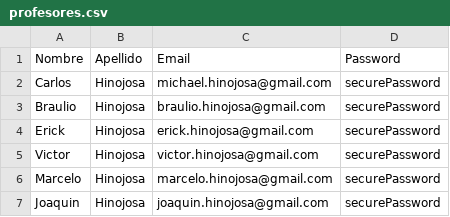
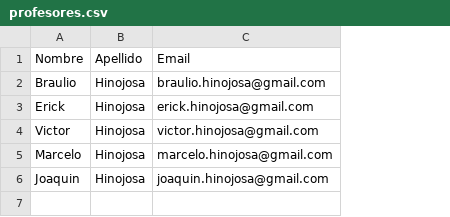
Before and after one commit to CS2031-DBP/proyecto-backend-control_parental, a CSV file: src/main/resources/profesores.csv, drawn as a sheet; removed rows and columns are numbered as before the commit, all else as after; the diff names each change by its address in the sheet, - before the commit and + after, or states it on an @@ line.

Commit message:
Update profesores.csv

```diff
--- a/src/main/resources/profesores.csv
+++ b/src/main/resources/profesores.csv
-column D, row 1: Password; rows 3-7: all securePassword
-row 2: Carlos | Hinojosa | michael.hinojosa@gmail.com | securePassword
```
